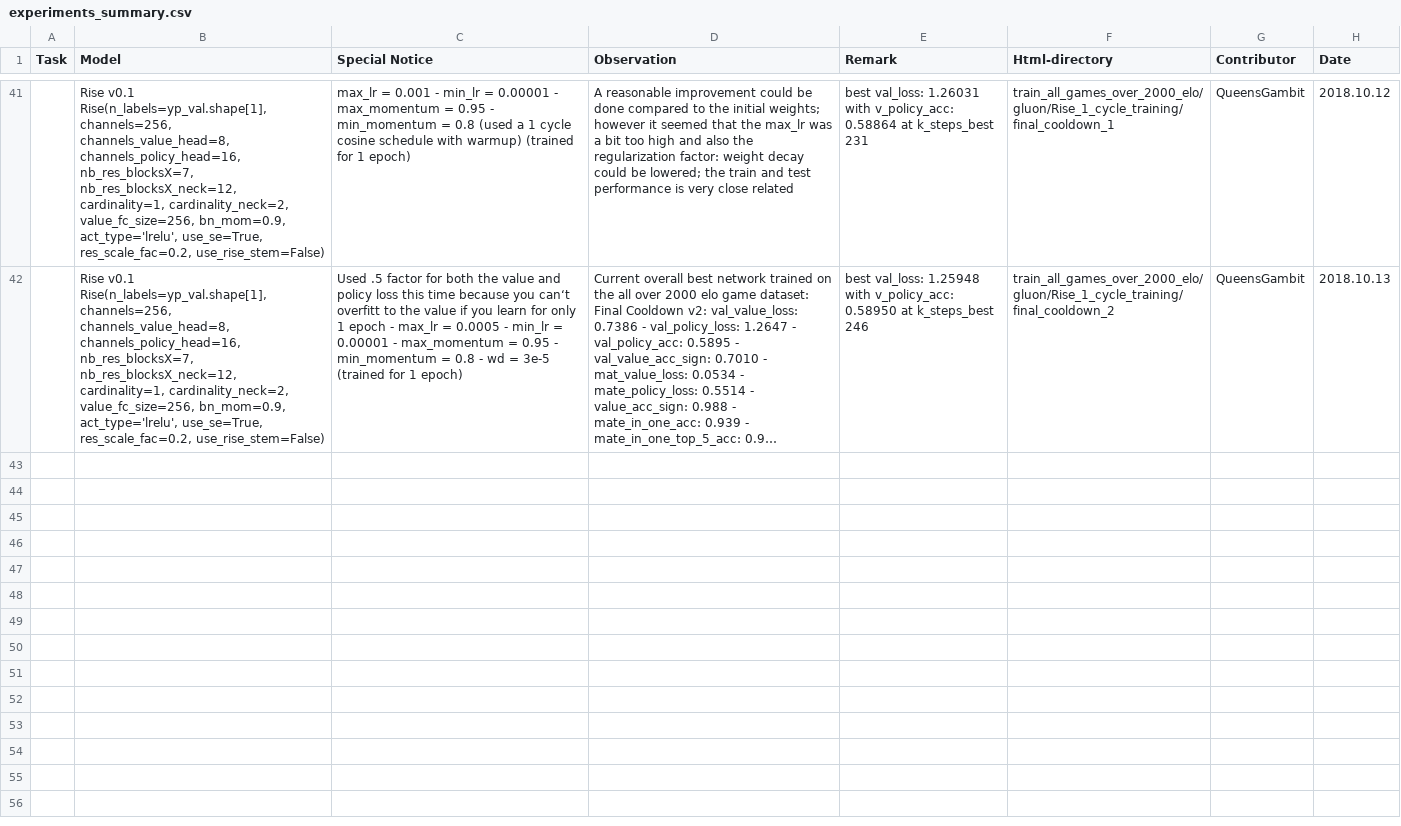
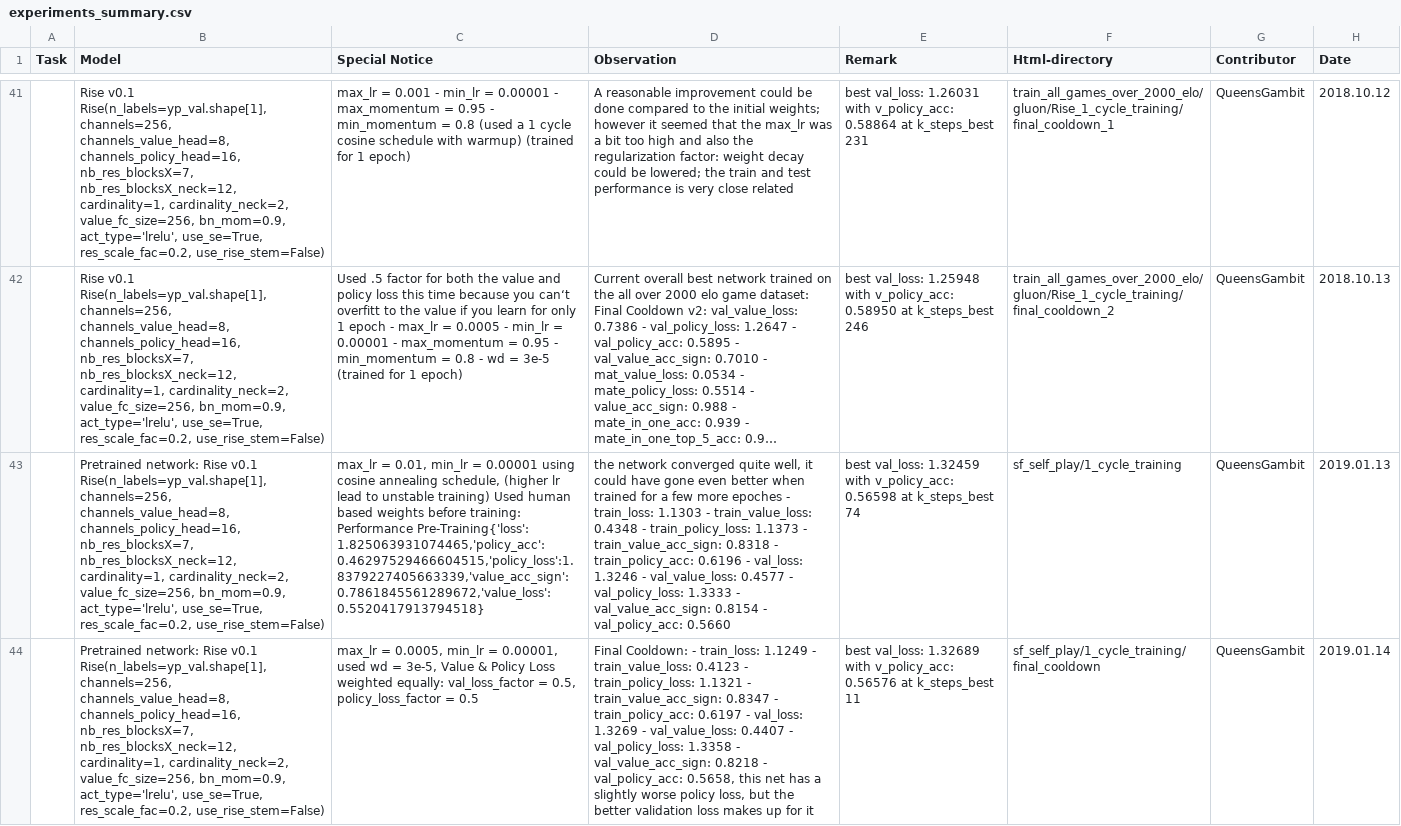
Before and after one commit to QueensGambit/CrazyAra, a CSV file: DeepCrazyhouse/src/experiments/experiments_summary.csv, drawn as a sheet; only a part is shown, gaps mark what is left out; long unchanged cells end in …; the diff names each change by its address in the sheet, - before the commit and + after, or states it on an @@ line.

Commit message:
trained network on stockfish 10 self-play dataset fixed bug in output_representation due to same name conflict fixed bugs after proposed variable change name in MCTSAgent.py

```diff
--- a/DeepCrazyhouse/src/experiments/experiments_summary.csv
+++ b/DeepCrazyhouse/src/experiments/experiments_summary.csv
+row 43:  | Pretrained network: Rise v0.1 Rise(n_labels=yp_val.shape[1], channels=256, channels_value_head=8, channels_policy_head=16, nb_res_blocksX=7, nb_res_blocksX_neck=12, cardinality=1, cardinality_neck=2, value_fc_size=256, bn_mom=0.9, act_type='lrelu', use_se=True, res_scale_fac=0.2, use_rise_stem=False) | max_lr = 0.01, min_lr = 0.00001 using cosine annealing schedule, (higher lr lead to unstable training) Used human based weights before training: Performance Pre-Training{'loss': 1.825063931074465,'policy_acc': 0.46297529466604515,'policy_loss':1.8379227405663339,'value_acc_sign': 0.7861845561289672,'value_loss': 0.5520417913794518} | the network converged quite well, it could have gone even better when trained for a few more epoches - train_loss: 1.1303 - train_value_loss: 0.4348 - train_policy_loss: 1.1373 - train_value_acc_sign: 0.8318 - train_policy_acc: 0.6196 - val_loss: 1.3246 - val_value_loss: 0.4577 - val_policy_loss: 1.3333 - val_value_acc_sign: 0.8154 - val_policy_acc: 0.5660 | best val_loss: 1.32459 with v_policy_acc: 0.56598 at k_steps_best 74 | sf_self_play/1_cycle_training | QueensGambit | 2019.01.13
+row 44:  | Pretrained network: Rise v0.1 Rise(n_labels=yp_val.shape[1], channels=256, channels_value_head=8, channels_policy_head=16, nb_res_blocksX=7, nb_res_blocksX_neck=12, cardinality=1, cardinality_neck=2, value_fc_size=256, bn_mom=0.9, act_type='lrelu', use_se=True, res_scale_fac=0.2, use_rise_stem=False) | max_lr = 0.0005, min_lr = 0.00001, used wd = 3e-5, Value & Policy Loss weighted equally: val_loss_factor = 0.5, policy_loss_factor = 0.5 | Final Cooldown: - train_loss: 1.1249 - train_value_loss: 0.4123 - train_policy_loss: 1.1321 - train_value_acc_sign: 0.8347 - train_policy_acc: 0.6197 - val_loss: 1.3269 - val_value_loss: 0.4407 - val_policy_loss: 1.3358 - val_value_acc_sign: 0.8218 - val_policy_acc: 0.5658, this net has a slightly worse policy loss, but the better validation loss makes up for it | best val_loss: 1.32689 with v_policy_acc: 0.56576 at k_steps_best 11 | sf_self_play/1_cycle_training/final_cooldown | QueensGambit | 2019.01.14
```
Also changed, not shown: 30 other files.
